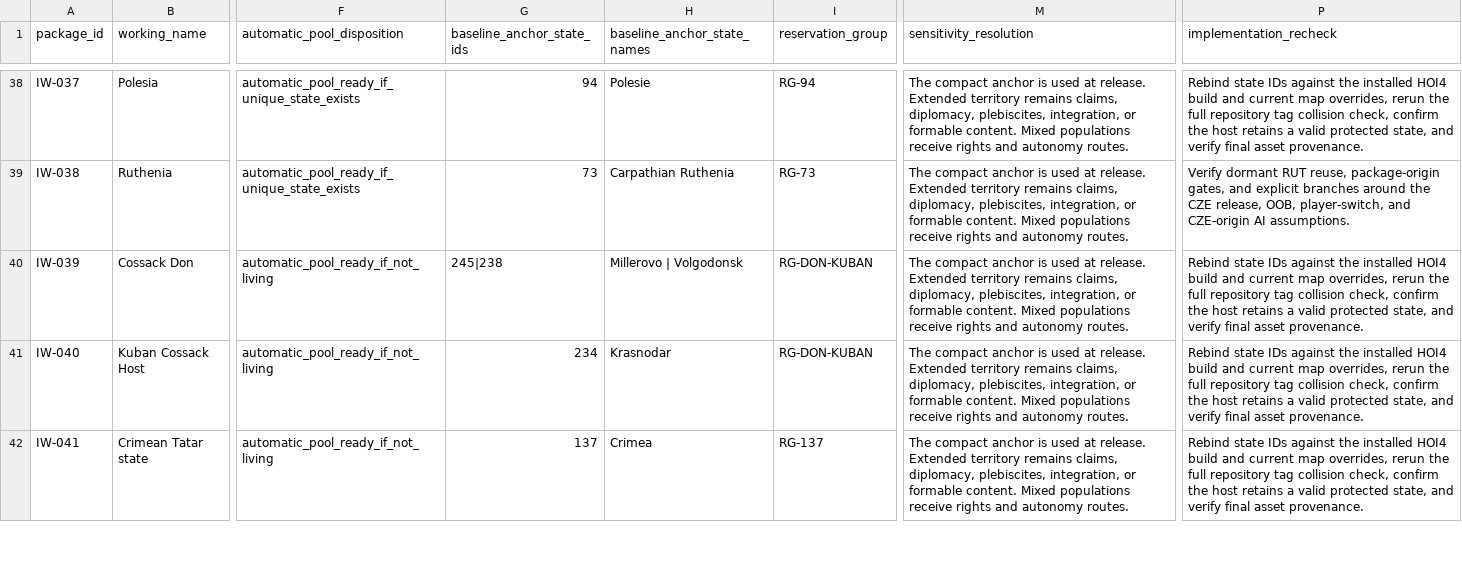
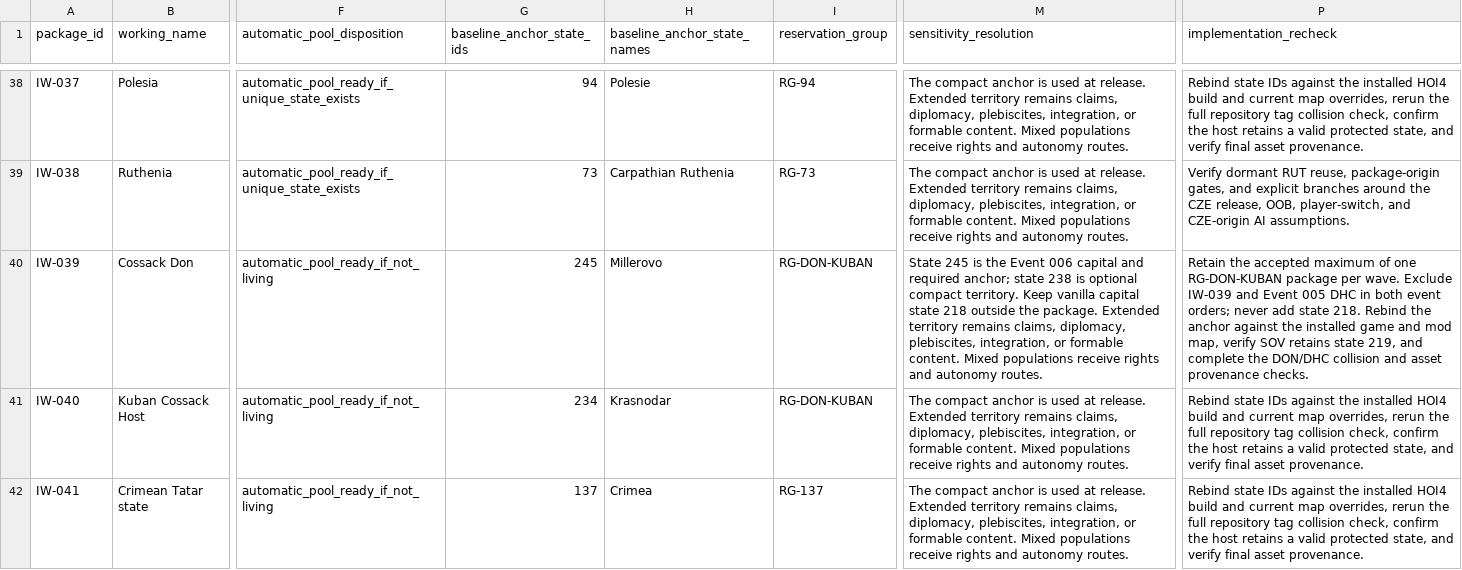
Before and after one commit to klimPaskov/Chaos-Redux, a CSV file: docs/specs/006_independence_wave_specs/research/006_package_research_resolution.csv, drawn as a sheet; only a part is shown, gaps mark what is left out; the diff names each change by its address in the sheet, - before the commit and + after, or states it on an @@ line.

Commit message:
Accept Event 006 DON anchor and DHC policy

```diff
--- a/docs/specs/006_independence_wave_specs/research/006_package_research_resolution.csv
+++ b/docs/specs/006_independence_wave_specs/research/006_package_research_resolution.csv
-G40 (baseline_anchor_state_ids): 245|238
+G40 (baseline_anchor_state_ids): 245
-H40 (baseline_anchor_state_names): Millerovo | Volgodonsk
+H40 (baseline_anchor_state_names): Millerovo
-M40 (sensitivity_resolution): The compact anchor is used at release. Extended territory…
+M40 (sensitivity_resolution): State 245 is the Event 006 capital and required anchor; state 238 is optional compact territory. Keep vanilla capital state 218 outside the package. Extended territory…
-P40 (implementation_recheck): Rebind state IDs against the installed HOI4 build and current map overrides, rerun the full repository tag collision check, confirm the host retains a valid protected state, and verify final asset provenance.
+P40 (implementation_recheck): Retain the accepted maximum of one RG-DON-KUBAN package per wave. Exclude IW-039 and Event 005 DHC in both event orders; never add state 218. Rebind the anchor against the installed game and mod map, verify SOV retains state 219, and complete the DON/DHC collision and asset provenance checks.
```
Also changed, not shown: docs/plans/006_independence_wave_plans/package_bindings/006_current_installed_map_package_bindings.csv, docs/specs/006_independence_wave_specs/matrices/006_candidate_country_registry.csv, 7 other files.
